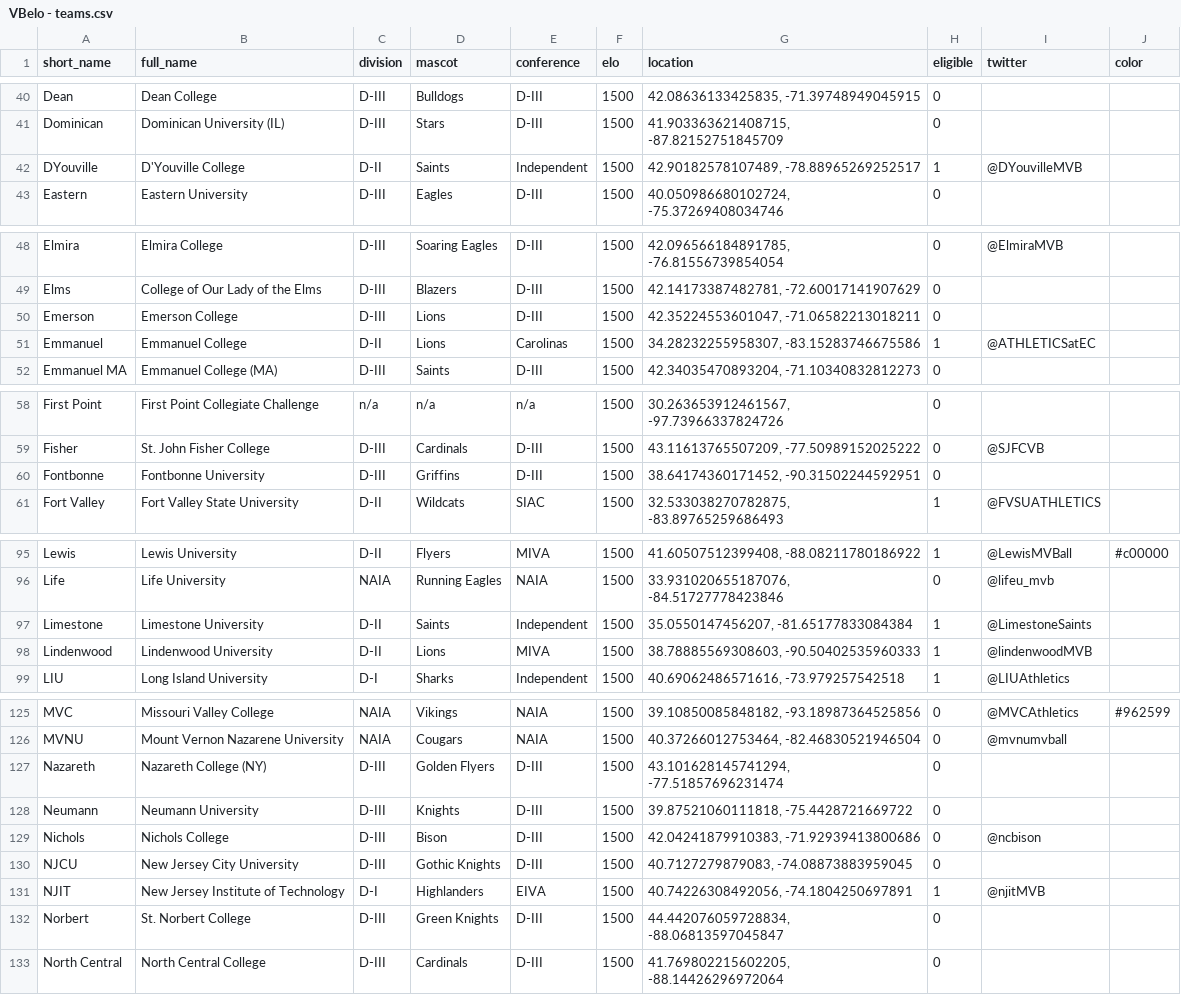
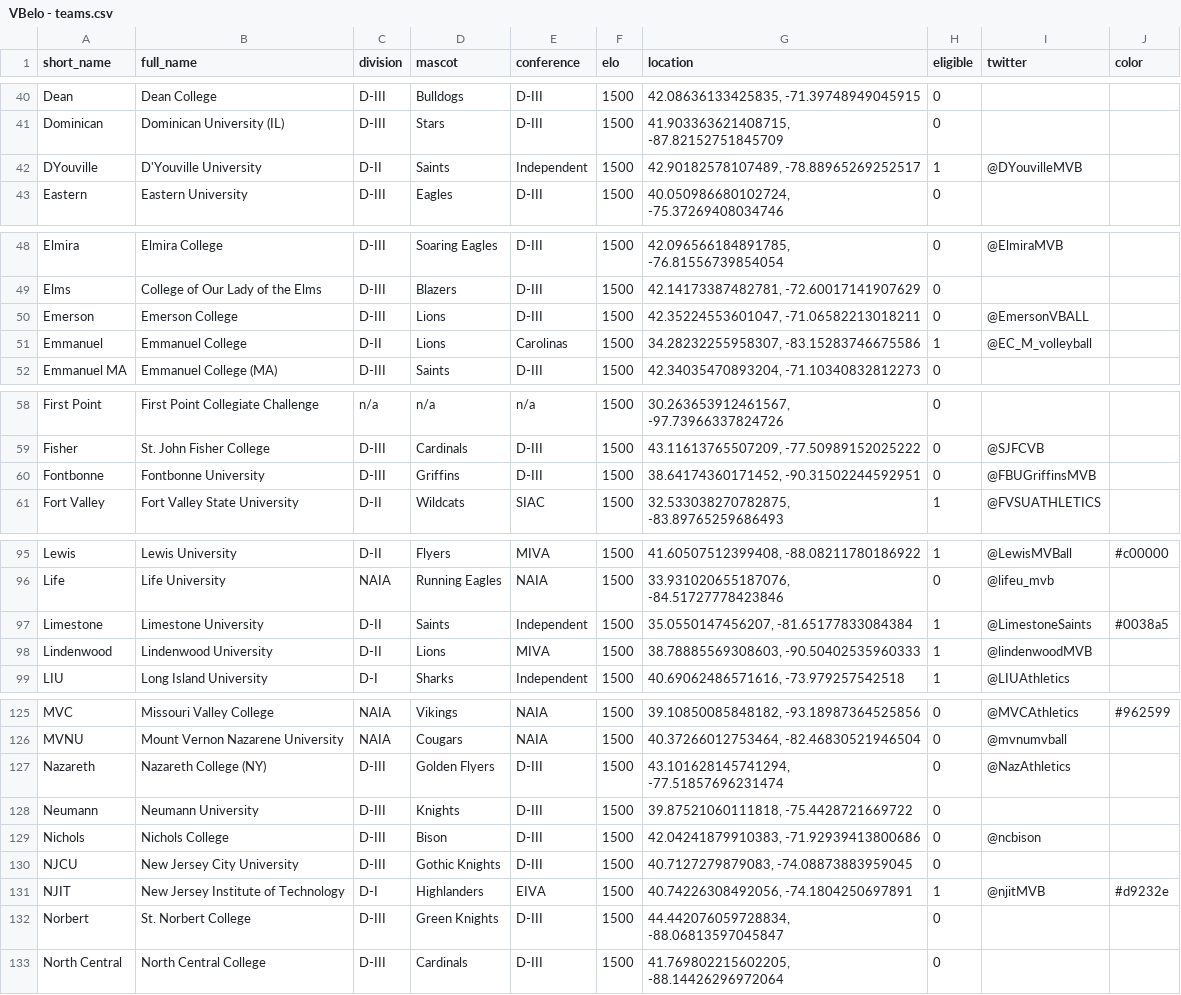
Before and after one commit to tjbreshears/VBelo, a CSV file: inputs/VBelo - teams.csv, drawn as a sheet; only a part is shown, gaps mark what is left out; the diff covers the shown part only.

```diff
--- a/inputs/VBelo - teams.csv
+++ b/inputs/VBelo - teams.csv
@@ -41,3 +41,3 @@ Dean,Dean College,D-III,Bulldogs,D-III,1500,"42.08636133425835, -71.397489490459
 Dominican,Dominican University (IL),D-III,Stars,D-III,1500,"41.903363621408715, -87.82152751845709",0,,
-DYouville,D'Youville College,D-II,Saints,Independent,1500,"42.90182578107489, -78.88965269252517",1,@DYouvilleMVB,
+DYouville,D'Youville University,D-II,Saints,Independent,1500,"42.90182578107489, -78.88965269252517",1,@DYouvilleMVB,
 Eastern,Eastern University,D-III,Eagles,D-III,1500,"40.050986680102724, -75.37269408034746",0,,
@@ -49,4 +49,4 @@ Elmira,Elmira College,D-III,Soaring Eagles,D-III,1500,"42.096566184891785, -76.8
 Elms,College of Our Lady of the Elms,D-III,Blazers,D-III,1500,"42.14173387482781, -72.60017141907629",0,,
-Emerson,Emerson College,D-III,Lions,D-III,1500,"42.35224553601047, -71.06582213018211",0,,
-Emmanuel,Emmanuel College,D-II,Lions,Carolinas,1500,"34.28232255958307, -83.15283746675586",1,@ATHLETICSatEC,
+Emerson,Emerson College,D-III,Lions,D-III,1500,"42.35224553601047, -71.06582213018211",0,@EmersonVBALL,
+Emmanuel,Emmanuel College,D-II,Lions,Carolinas,1500,"34.28232255958307, -83.15283746675586",1,@EC_M_volleyball,
 Emmanuel MA,Emmanuel College (MA),D-III,Saints,D-III,1500,"42.34035470893204, -71.10340832812273",0,,
@@ -59,3 +59,3 @@ First Point,First Point Collegiate Challenge,n/a,n/a,n/a,1500,"30.26365391246156
 Fisher,St. John Fisher College,D-III,Cardinals,D-III,1500,"43.11613765507209, -77.50989152025222",0,@SJFCVB,
-Fontbonne,Fontbonne University,D-III,Griffins,D-III,1500,"38.64174360171452, -90.31502244592951",0,,
+Fontbonne,Fontbonne University,D-III,Griffins,D-III,1500,"38.64174360171452, -90.31502244592951",0,@FBUGriffinsMVB,
 Fort Valley,Fort Valley State University,D-II,Wildcats,SIAC,1500,"32.533038270782875, -83.89765259686493",1,@FVSUATHLETICS,
@@ -96,3 +96,3 @@ Lewis,Lewis University,D-II,Flyers,MIVA,1500,"41.60507512399408, -88.08211780186
 Life,Life University,NAIA,Running Eagles,NAIA,1500,"33.931020655187076, -84.51727778423846",0,@lifeu_mvb,
-Limestone,Limestone University,D-II,Saints,Independent,1500,"35.0550147456207, -81.65177833084384",1,@LimestoneSaints,
+Limestone,Limestone University,D-II,Saints,Independent,1500,"35.0550147456207, -81.65177833084384",1,@LimestoneSaints,#0038a5
 Lindenwood,Lindenwood University,D-II,Lions,MIVA,1500,"38.78885569308603, -90.50402535960333",1,@lindenwoodMVB,
@@ -126,3 +126,3 @@ MVC,Missouri Valley College,NAIA,Vikings,NAIA,1500,"39.10850085848182, -93.18987
 MVNU,Mount Vernon Nazarene University,NAIA,Cougars,NAIA,1500,"40.37266012753464, -82.46830521946504",0,@mvnumvball,
-Nazareth,Nazareth College (NY),D-III,Golden Flyers,D-III,1500,"43.101628145741294, -77.51857696231474",0,,
+Nazareth,Nazareth College (NY),D-III,Golden Flyers,D-III,1500,"43.101628145741294, -77.51857696231474",0,@NazAthletics,
 Neumann,Neumann University,D-III,Knights,D-III,1500,"39.87521060111818, -75.4428721669722",0,,
@@ -130,3 +130,3 @@ Nichols,Nichols College,D-III,Bison,D-III,1500,"42.04241879910383, -71.929394138
 NJCU,New Jersey City University,D-III,Gothic Knights,D-III,1500,"40.7127279879083, -74.08873883959045",0,,
-NJIT,New Jersey Institute of Technology,D-I,Highlanders,EIVA,1500,"40.74226308492056, -74.1804250697891",1,@njitMVB,
+NJIT,New Jersey Institute of Technology,D-I,Highlanders,EIVA,1500,"40.74226308492056, -74.1804250697891",1,@njitMVB,#d9232e
 Norbert,St. Norbert College,D-III,Green Knights,D-III,1500,"44.442076059728834, -88.06813597045847",0,,
```
Also changed, not shown: 2 edited cells elsewhere in this file, outputs/teams_output.csv, outputs/teams_output_2022.csv, 3 other files.
